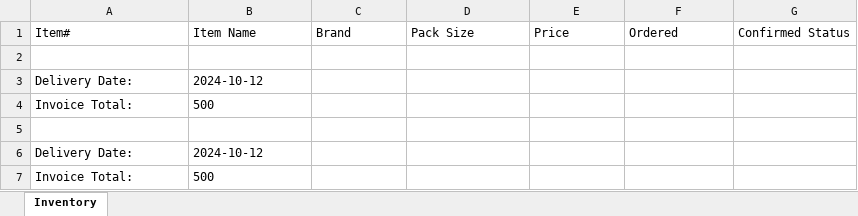
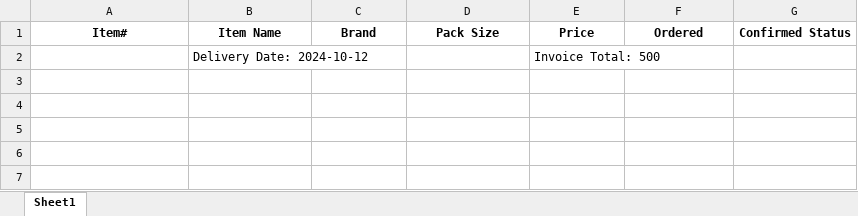
Before and after one commit to TechsNtheCity940/XseLLer8, an Excel workbook: output/inventory.xlsx, sheet Sheet1, drawn as a sheet; values as stored, in another font and other column widths than the file's, no borders; removed rows and columns are numbered as before the commit, all else as after; the diff names each change by its address in the sheet, - before the commit and + after, or states it on an @@ line.

Commit message:
updates to build table data from extracted text

```diff
--- a/output/inventory.xlsx (sheet Sheet1)
+++ b/output/inventory.xlsx (sheet Sheet1)
-sheet tab: Inventory
+sheet tab: Sheet1
@@ A1:G1 bold: off → on, alignment: left → center @@
-row 2: (empty)
+row 2:  | Delivery Date: 2024-10-12 |  |  | Invoice Total: 500
-row 3: Delivery Date: | 2024-10-12
-row 4: Invoice Total: | 500
-row 5: (empty)
-row 6: Delivery Date: | 2024-10-12
-row 7: Invoice Total: | 500
```
Also changed, not shown: backend/output/inventory.xlsx, 2 other files.
